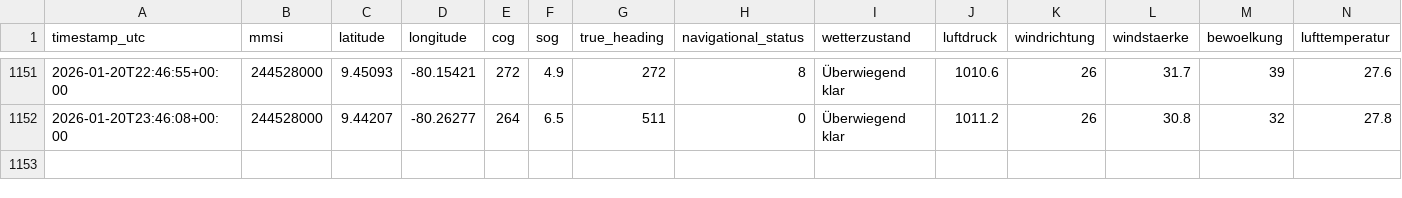
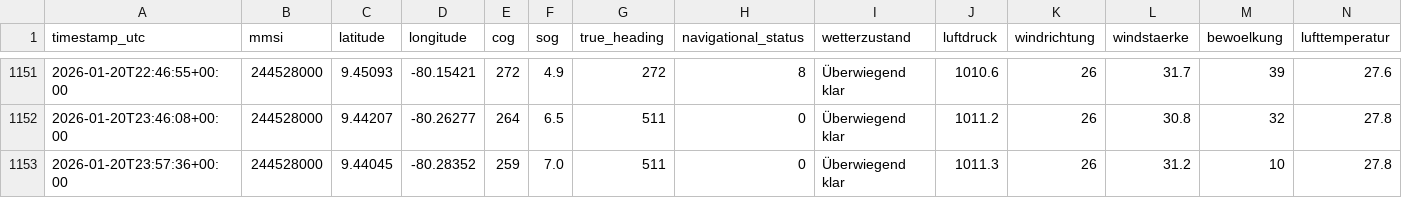
Before and after one commit to NauticHorizons/shiptracker, a CSV file: ais_position_reports.csv, drawn as a sheet; only a part is shown, gaps mark what is left out; rows hold the shown columns only; the diff names each change by its address in the sheet, - before the commit and + after, or states it on an @@ line.

```diff
--- a/ais_position_reports.csv
+++ b/ais_position_reports.csv
+row 1153: 2026-01-20T23:57:36+00:00 | 244528000 | 9.44045 | -80.28352 | 259 | 7.0 | 511 | 0 | Überwiegend klar | 1011.3 | 26 | 31.2 | 10 | 27.8
```
Also changed, not shown: 3 other files.
